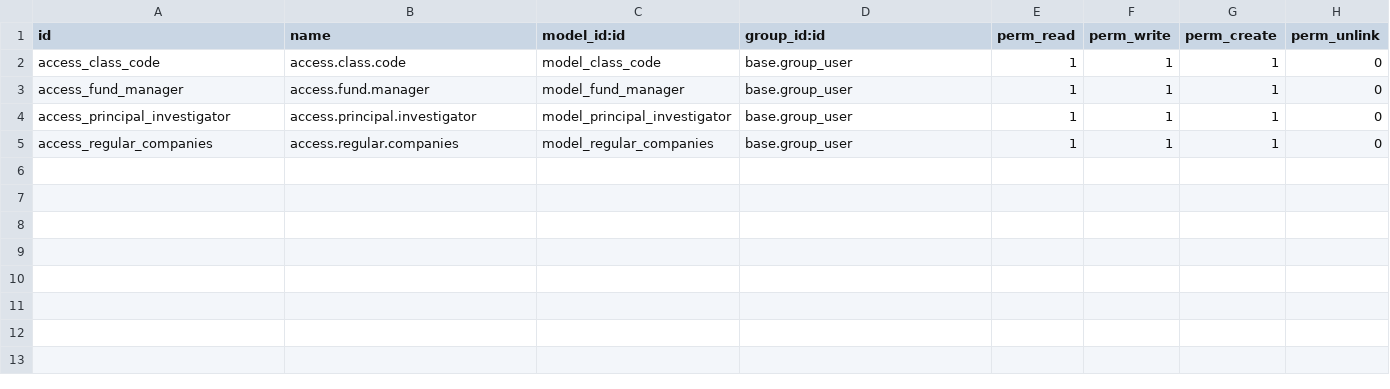
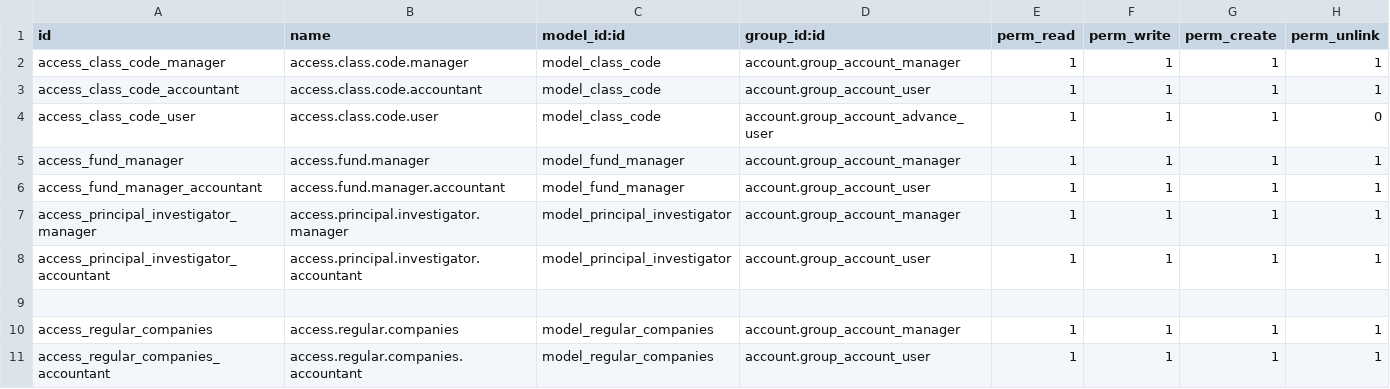
Before and after one commit to boltflare/striodoo, a CSV file: hs_customer_class_code/security/ir.model.access.csv, drawn as a sheet.

Commit message:
Update nombre reporte Meal System/ Permisos a usuarios Accountant para ver Fund Manager
Se actualizo permisos a usuario accountant para que pueda visualizar la seccion donde se administra fund manager, principal investigator y class code

```diff
--- a/hs_customer_class_code/security/ir.model.access.csv
+++ b/hs_customer_class_code/security/ir.model.access.csv
@@ -1,5 +1,11 @@
 id,name,model_id:id,group_id:id,perm_read,perm_write,perm_create,perm_unlink
-access_class_code,access.class.code,model_class_code,base.group_user,1,1,1,0
-access_fund_manager,access.fund.manager,model_fund_manager,base.group_user,1,1,1,0
-access_principal_investigator,access.principal.investigator,model_principal_investigator,base.group_user,1,1,1,0
-access_regular_companies, access.regular.companies,model_regular_companies,base.group_user,1,1,1,0
+access_class_code_manager,access.class.code.manager,model_class_code,account.group_account_manager,1,1,1,1
+access_class_code_accountant,access.class.code.accountant,model_class_code,account.group_account_user,1,1,1,1
+access_class_code_user,access.class.code.user,model_class_code,account.group_account_advance_user,1,1,1,0
+access_fund_manager,access.fund.manager,model_fund_manager,account.group_account_manager,1,1,1,1
+access_fund_manager_accountant,access.fund.manager.accountant,model_fund_manager,account.group_account_user,1,1,1,1
+access_principal_investigator_manager,access.principal.investigator.manager,model_principal_investigator,account.group_account_manager,1,1,1,1
+access_principal_investigator_accountant,access.principal.investigator.accountant,model_principal_investigator,account.group_account_user,1,1,1,1
+
+access_regular_companies,access.regular.companies,model_regular_companies,account.group_account_manager,1,1,1,1
+access_regular_companies_accountant,access.regular.companies.accountant,model_regular_companies,account.group_account_user,1,1,1,1
```
Also changed, not shown: 1 other file.
